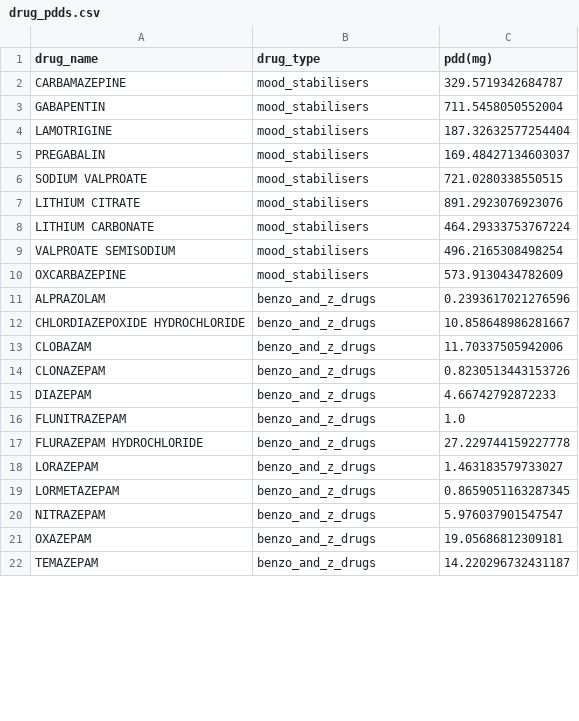
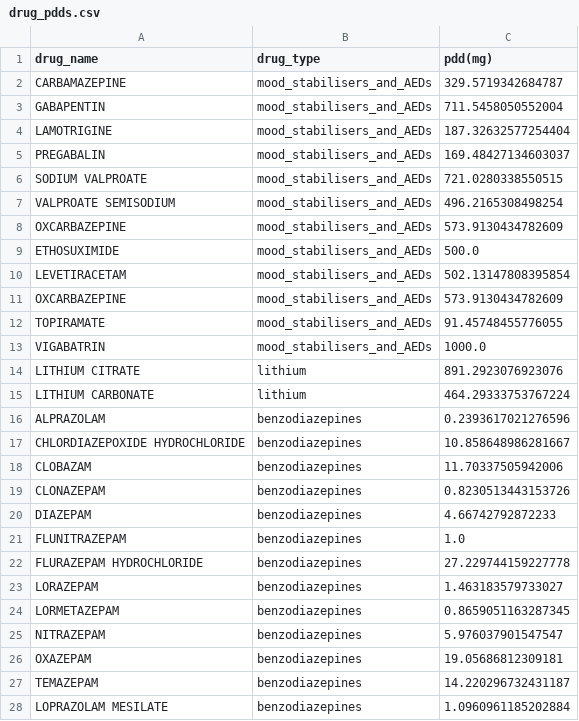
Before and after one commit to zurfarosa/demres, a CSV file: output/drug_pdds.csv, drawn as a sheet; only a part is shown; the diff covers the shown part only.

Commit message:
altered drug classes

```diff
--- a/output/drug_pdds.csv
+++ b/output/drug_pdds.csv
@@ -1,22 +1,28 @@
 drug_name,drug_type,pdd(mg)
-CARBAMAZEPINE,mood_stabilisers,329.5719342684787
-GABAPENTIN,mood_stabilisers,711.5458050552004
-LAMOTRIGINE,mood_stabilisers,187.32632577254404
-PREGABALIN,mood_stabilisers,169.48427134603037
-SODIUM VALPROATE,mood_stabilisers,721.0280338550515
-LITHIUM CITRATE,mood_stabilisers,891.2923076923076
-LITHIUM CARBONATE,mood_stabilisers,464.29333753767224
-VALPROATE SEMISODIUM,mood_stabilisers,496.2165308498254
-OXCARBAZEPINE,mood_stabilisers,573.9130434782609
-ALPRAZOLAM,benzo_and_z_drugs,0.2393617021276596
-CHLORDIAZEPOXIDE HYDROCHLORIDE,benzo_and_z_drugs,10.858648986281667
-CLOBAZAM,benzo_and_z_drugs,11.70337505942006
-CLONAZEPAM,benzo_and_z_drugs,0.8230513443153726
-DIAZEPAM,benzo_and_z_drugs,4.66742792872233
-FLUNITRAZEPAM,benzo_and_z_drugs,1.0
-FLURAZEPAM HYDROCHLORIDE,benzo_and_z_drugs,27.229744159227778
-LORAZEPAM,benzo_and_z_drugs,1.463183579733027
-LORMETAZEPAM,benzo_and_z_drugs,0.8659051163287345
-NITRAZEPAM,benzo_and_z_drugs,5.976037901547547
-OXAZEPAM,benzo_and_z_drugs,19.05686812309181
-TEMAZEPAM,benzo_and_z_drugs,14.220296732431187
+CARBAMAZEPINE,mood_stabilisers_and_AEDs,329.5719342684787
+GABAPENTIN,mood_stabilisers_and_AEDs,711.5458050552004
+LAMOTRIGINE,mood_stabilisers_and_AEDs,187.32632577254404
+PREGABALIN,mood_stabilisers_and_AEDs,169.48427134603037
+SODIUM VALPROATE,mood_stabilisers_and_AEDs,721.0280338550515
+VALPROATE SEMISODIUM,mood_stabilisers_and_AEDs,496.2165308498254
+OXCARBAZEPINE,mood_stabilisers_and_AEDs,573.9130434782609
+ETHOSUXIMIDE,mood_stabilisers_and_AEDs,500.0
+LEVETIRACETAM,mood_stabilisers_and_AEDs,502.13147808395854
+OXCARBAZEPINE,mood_stabilisers_and_AEDs,573.9130434782609
+TOPIRAMATE,mood_stabilisers_and_AEDs,91.45748455776055
+VIGABATRIN,mood_stabilisers_and_AEDs,1000.0
+LITHIUM CITRATE,lithium,891.2923076923076
+LITHIUM CARBONATE,lithium,464.29333753767224
+ALPRAZOLAM,benzodiazepines,0.2393617021276596
+CHLORDIAZEPOXIDE HYDROCHLORIDE,benzodiazepines,10.858648986281667
+CLOBAZAM,benzodiazepines,11.70337505942006
+CLONAZEPAM,benzodiazepines,0.8230513443153726
+DIAZEPAM,benzodiazepines,4.66742792872233
+FLUNITRAZEPAM,benzodiazepines,1.0
+FLURAZEPAM HYDROCHLORIDE,benzodiazepines,27.229744159227778
+LORAZEPAM,benzodiazepines,1.463183579733027
+LORMETAZEPAM,benzodiazepines,0.8659051163287345
+NITRAZEPAM,benzodiazepines,5.976037901547547
+OXAZEPAM,benzodiazepines,19.05686812309181
+TEMAZEPAM,benzodiazepines,14.220296732431187
+LOPRAZOLAM MESILATE,benzodiazepines,1.0960961185202884
```
Also changed, not shown: 1 removed row and 3 edited cells elsewhere in this file, 8 other files.
